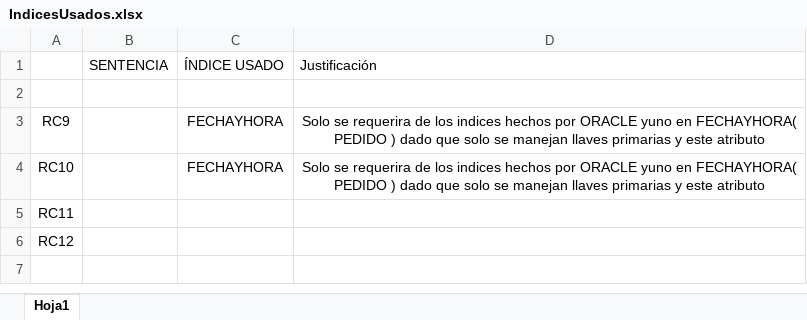
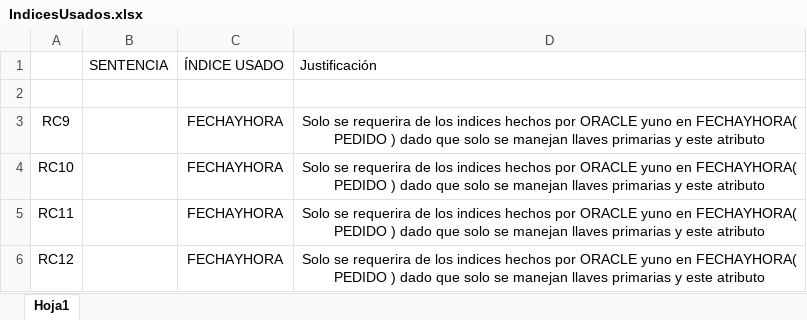
Before and after one commit to Bost52/SISTRANS, an Excel workbook: Docs/Modelo Físico/IndicesUsados.xlsx, sheet Hoja1, drawn as a sheet; values as stored, in another font and other column widths than the file's, no borders; charts and pictures not drawn; the diff names each change by its address in the sheet, - before the commit and + after, or states it on an @@ line.

```diff
--- a/Docs/Modelo Físico/IndicesUsados.xlsx (sheet Hoja1)
+++ b/Docs/Modelo Físico/IndicesUsados.xlsx (sheet Hoja1)
-C5:C6: (empty)
+C5:C6: FECHAYHORA
-D5:D6: (empty)
+D5:D6: Solo se requerira de los indices hechos por ORACLE yuno en FECHAYHORA( PEDIDO ) dado que solo se manejan llaves primarias y este atributo
```
Also changed, not shown: charts or pictures, 6 other files.
